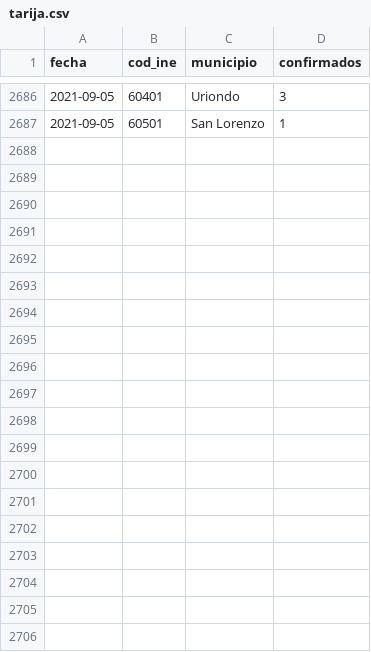
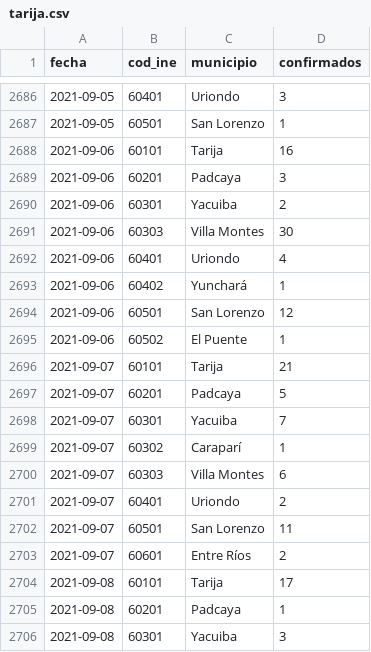
Before and after one commit to mauforonda/covid19bolivia-municipal, a CSV file: tarija.csv, drawn as a sheet; only a part is shown, gaps mark what is left out; the diff covers the shown part only.

```diff
--- a/tarija.csv
+++ b/tarija.csv
@@ -2687 +2687,20 @@ fecha,cod_ine,municipio,confirmados
 2021-09-05,60501,San Lorenzo,1
+2021-09-06,60101,Tarija,16
+2021-09-06,60201,Padcaya,3
+2021-09-06,60301,Yacuiba,2
+2021-09-06,60303,Villa Montes,30
+2021-09-06,60401,Uriondo,4
+2021-09-06,60402,Yunchará,1
+2021-09-06,60501,San Lorenzo,12
+2021-09-06,60502,El Puente,1
+2021-09-07,60101,Tarija,21
+2021-09-07,60201,Padcaya,5
+2021-09-07,60301,Yacuiba,7
+2021-09-07,60302,Caraparí,1
+2021-09-07,60303,Villa Montes,6
+2021-09-07,60401,Uriondo,2
+2021-09-07,60501,San Lorenzo,11
+2021-09-07,60601,Entre Ríos,2
+2021-09-08,60101,Tarija,17
+2021-09-08,60201,Padcaya,1
+2021-09-08,60301,Yacuiba,3
```
Also changed, not shown: 31 added rows elsewhere in this file, chuquisaca.csv, cochabamba.csv, 6 other files.
